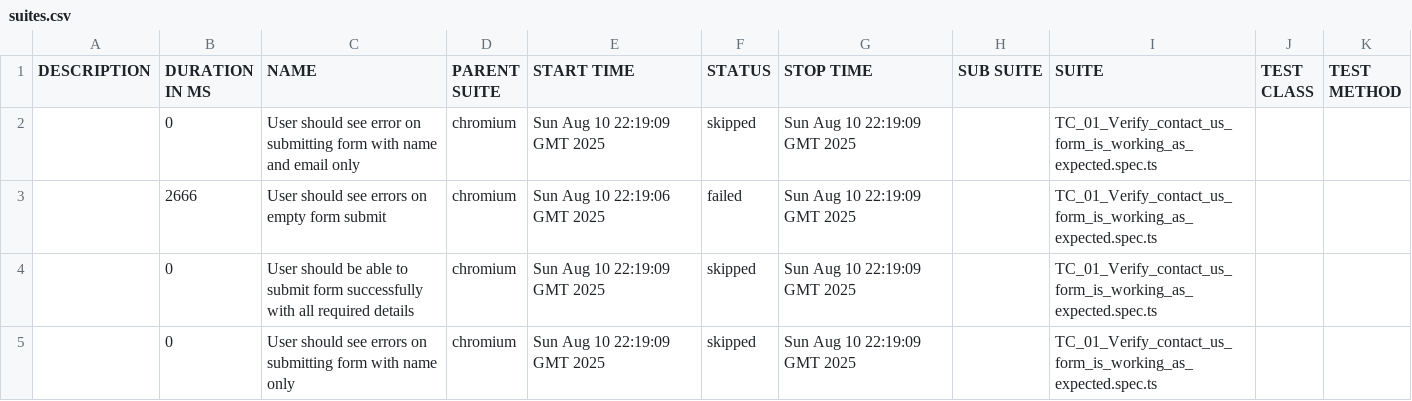
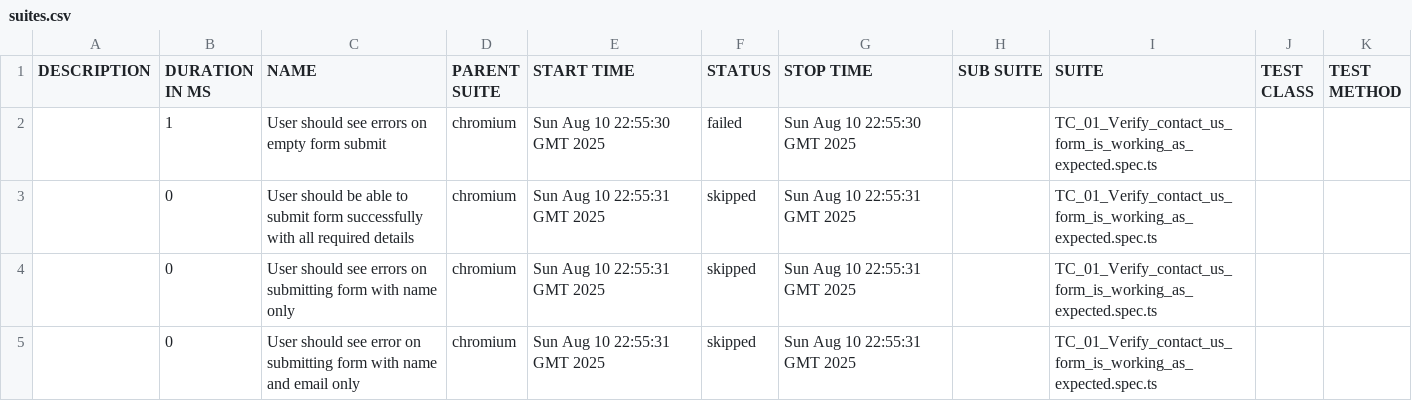
Before and after one commit to emIsmaeel/GiantRocketship-TDD, a CSV file: data/suites.csv, drawn as a sheet.

```diff
--- a/data/suites.csv
+++ b/data/suites.csv
@@ -1,5 +1,5 @@
 "DESCRIPTION","DURATION IN MS","NAME","PARENT SUITE","START TIME","STATUS","STOP TIME","SUB SUITE","SUITE","TEST CLASS","TEST METHOD"
-"","0","User should see error on submitting form with name and email only","chromium","Sun Aug 10 22:19:09 GMT 2025","skipped","Sun Aug 10 22:19:09 GMT 2025","","TC_01_Verify_contact_us_form_is_working_as_expected.spec.ts","",""
-"","2666","User should see errors on empty form submit","chromium","Sun Aug 10 22:19:06 GMT 2025","failed","Sun Aug 10 22:19:09 GMT 2025","","TC_01_Verify_contact_us_form_is_working_as_expected.spec.ts","",""
-"","0","User should be able to submit form successfully with all required details","chromium","Sun Aug 10 22:19:09 GMT 2025","skipped","Sun Aug 10 22:19:09 GMT 2025","","TC_01_Verify_contact_us_form_is_working_as_expected.spec.ts","",""
-"","0","User should see errors on submitting form with name only","chromium","Sun Aug 10 22:19:09 GMT 2025","skipped","Sun Aug 10 22:19:09 GMT 2025","","TC_01_Verify_contact_us_form_is_working_as_expected.spec.ts","",""
+"","1","User should see errors on empty form submit","chromium","Sun Aug 10 22:55:30 GMT 2025","failed","Sun Aug 10 22:55:30 GMT 2025","","TC_01_Verify_contact_us_form_is_working_as_expected.spec.ts","",""
+"","0","User should be able to submit form successfully with all required details","chromium","Sun Aug 10 22:55:31 GMT 2025","skipped","Sun Aug 10 22:55:31 GMT 2025","","TC_01_Verify_contact_us_form_is_working_as_expected.spec.ts","",""
+"","0","User should see errors on submitting form with name only","chromium","Sun Aug 10 22:55:31 GMT 2025","skipped","Sun Aug 10 22:55:31 GMT 2025","","TC_01_Verify_contact_us_form_is_working_as_expected.spec.ts","",""
+"","0","User should see error on submitting form with name and email only","chromium","Sun Aug 10 22:55:31 GMT 2025","skipped","Sun Aug 10 22:55:31 GMT 2025","","TC_01_Verify_contact_us_form_is_working_as_expected.spec.ts","",""
```
Also changed, not shown: 31 other files.
